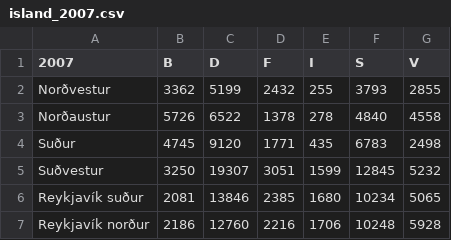
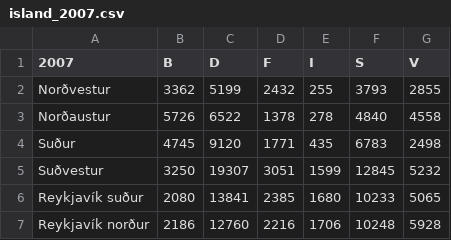
Before and after one commit to smari/voting, a CSV file: data/elections/island_2007.csv, drawn as a sheet.

Commit message:
Wrong vote counts in the Icelandic Parliamentary election of 2007 corrected.

```diff
--- a/data/elections/island_2007.csv
+++ b/data/elections/island_2007.csv
@@ -5,3 +5,3 @@ Suður,4745,9120,1771,435,6783,2498
 Suðvestur,3250,19307,3051,1599,12845,5232
-Reykjavík suður,2081,13846,2385,1680,10234,5065
+Reykjavík suður,2080,13841,2385,1680,10233,5065
 Reykjavík norður,2186,12760,2216,1706,10248,5928
```
